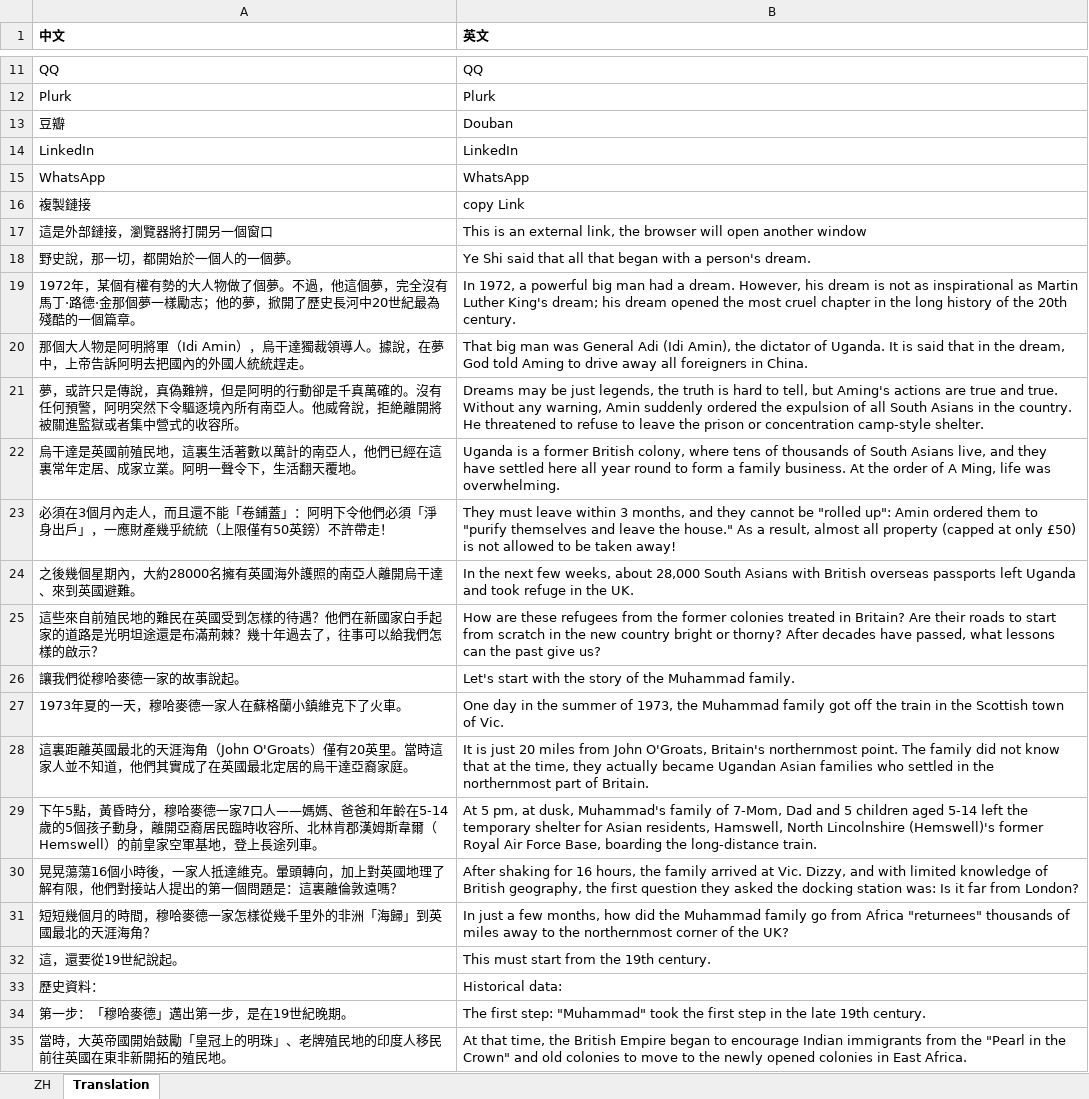
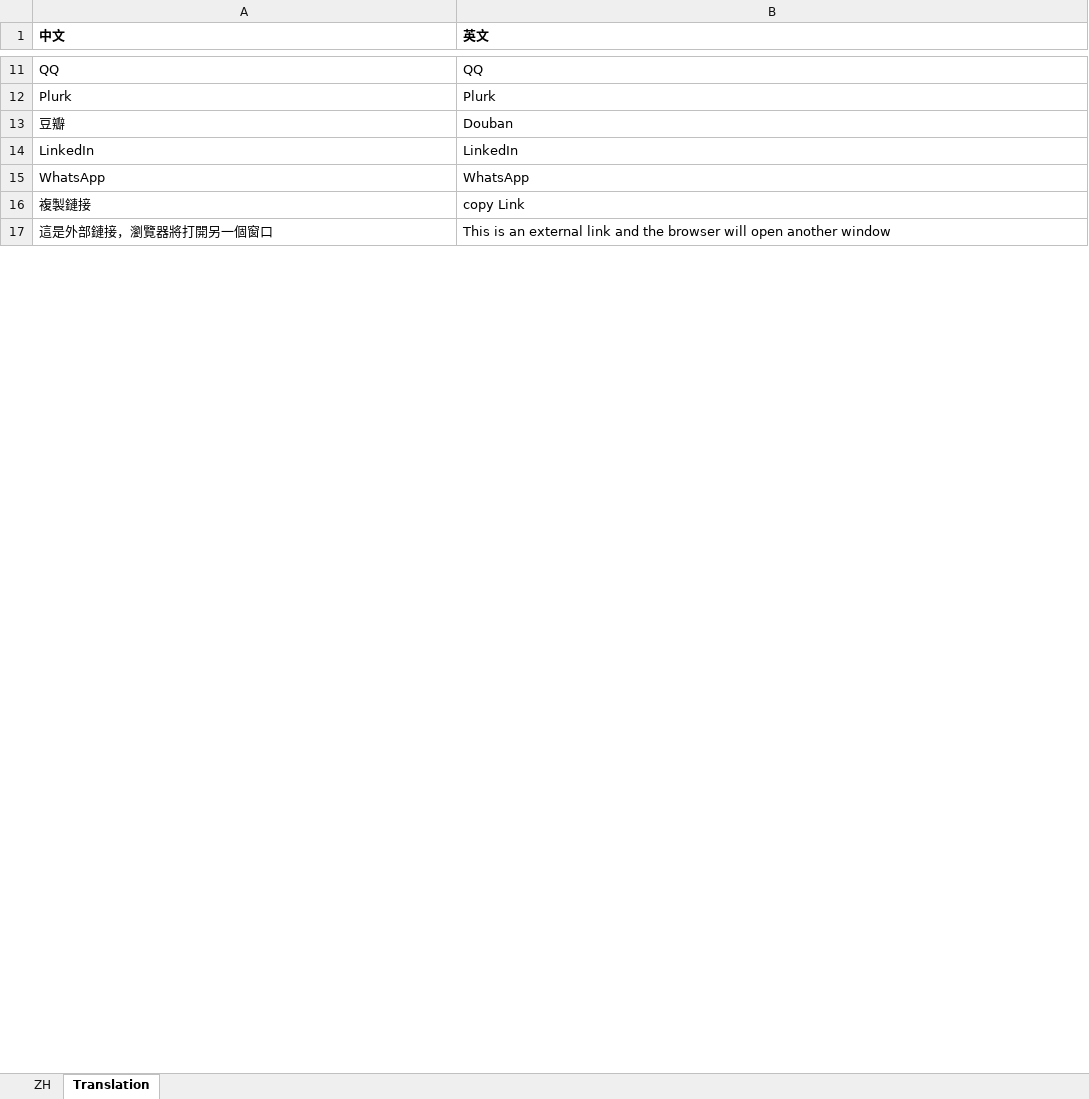
Before and after one commit to jgchaparro/ZWReader, an Excel workbook: Output_file/ZHWikiReader_output_file.xlsx, sheet Translation, drawn as a sheet; only a part is shown, gaps mark what is left out; values as stored, in another font and other column widths than the file's, no borders; removed rows and columns are numbered as before the commit, all else as after; the diff covers the shown part only; the diff names each change by its address in the sheet, - before the commit and + after, or states it on an @@ line.

```diff
--- a/Output_file/ZHWikiReader_output_file.xlsx (sheet Translation)
+++ b/Output_file/ZHWikiReader_output_file.xlsx (sheet Translation)
-B17 (英文): …an external link, the browser…
+B17 (英文): …an external link and the browser…
-row 18: 野史說，那一切，都開始於一個人的一個夢。 | Ye Shi said that all that began with a person's dream.
-row 19: 1972年，某個有權有勢的大人物做了個夢。不過，他這個夢，完全沒有馬丁·路德·金那個夢一樣勵志；他的夢，掀開了歷史長河中20世紀最為殘酷的一個篇章。 | In 1972, a powerful big man had a dream. However, his dream is not as inspirational as Martin Luther King's dream; his dream opened the most cruel chapter in the long history of the 20th century.
-row 20: 那個大人物是阿明將軍（Idi Amin），烏干達獨裁領導人。據說，在夢中，上帝告訴阿明去把國內的外國人統統趕走。 | That big man was General Adi (Idi Amin), the dictator of Uganda. It is said that in the dream, God told Aming to drive away all foreigners in China.
-row 21: 夢，或許只是傳說，真偽難辨，但是阿明的行動卻是千真萬確的。沒有任何預警，阿明突然下令驅逐境內所有南亞人。他威脅說，拒絶離開將被關進監獄或者集中營式的收容所。 | Dreams may be just legends, the truth is hard to tell, but Aming's actions are true and true. Without any warning, Amin suddenly ordered the expulsion of all South Asians in the country. He threatened to refuse to leave the prison or concentration camp-style shelter.
-row 22: 烏干達是英國前殖民地，這裏生活著數以萬計的南亞人，他們已經在這裏常年定居、成家立業。阿明一聲令下，生活翻天覆地。 | Uganda is a former British colony, where tens of thousands of South Asians live, and they have settled here all year round to form a family business. At the order of A Ming, life was overwhelming.
-row 23: 必須在3個月內走人，而且還不能「卷鋪蓋」：阿明下令他們必須「淨身出戶」，一應財產幾乎統統（上限僅有50英鎊）不許帶走！ | They must leave within 3 months, and they cannot be "rolled up": Amin ordered them to "purify themselves and leave the house." As a result, almost all property (capped at only £50) is not allowed to be taken away!
-row 24: 之後幾個星期內，大約28000名擁有英國海外護照的南亞人離開烏干達、來到英國避難。 | In the next few weeks, about 28,000 South Asians with British overseas passports left Uganda and took refuge in the UK.
-row 25: 這些來自前殖民地的難民在英國受到怎樣的待遇？他們在新國家白手起家的道路是光明坦途還是布滿荊棘？幾十年過去了，往事可以給我們怎樣的啟示？ | How are these refugees from the former colonies treated in Britain? Are their roads to start from scratch in the new country bright or thorny? After decades have passed, what lessons can the past give us?
-row 26: 讓我們從穆哈麥德一家的故事說起。 | Let's start with the story of the Muhammad family.
-row 27: 1973年夏的一天，穆哈麥德一家人在蘇格蘭小鎮維克下了火車。 | One day in the summer of 1973, the Muhammad family got off the train in the Scottish town of Vic.
-row 28: 這裏距離英國最北的天涯海角（John O'Groats）僅有20英里。當時這家人並不知道，他們其實成了在英國最北定居的烏干達亞裔家庭。 | It is just 20 miles from John O'Groats, Britain's northernmost point. The family did not know that at the time, they actually became Ugandan Asian families who settled in the northernmost part of Britain.
-row 29: 下午5點，黃昏時分，穆哈麥德一家7口人——媽媽、爸爸和年齡在5-14歲的5個孩子動身，離開亞裔居民臨時收容所、北林肯郡漢姆斯韋爾（Hemswell）的前皇家空軍基地，登上長途列車。 | At 5 pm, at dusk, Muhammad's family of 7-Mom, Dad and 5 children aged 5-14 left the temporary shelter for Asian residents, Hamswell, North Lincolnshire (Hemswell)'s former Royal Air Force Base, boarding the long-distance train.
-row 30: 晃晃蕩蕩16個小時後，一家人抵達維克。暈頭轉向，加上對英國地理了解有限，他們對接站人提出的第一個問題是：這裏離倫敦遠嗎？ | After shaking for 16 hours, the family arrived at Vic. Dizzy, and with limited knowledge of British geography, the first question they asked the docking station was: Is it far from London?
-row 31: 短短幾個月的時間，穆哈麥德一家怎樣從幾千里外的非洲「海歸」到英國最北的天涯海角？ | In just a few months, how did the Muhammad family go from Africa "returnees" thousands of miles away to the northernmost corner of the UK?
-row 32: 這，還要從19世紀說起。 | This must start from the 19th century.
-row 33: 歷史資料： | Historical data:
-row 34: 第一步：「穆哈麥德」邁出第一步，是在19世紀晚期。 | The first step: "Muhammad" took the first step in the late 19th century.
-row 35: 當時，大英帝國開始鼓勵「皇冠上的明珠」、老牌殖民地的印度人移民前往英國在東非新開拓的殖民地。 | At that time, the British Empire began to encourage Indian immigrants from the "Pearl in the Crown" and old colonies to move to the newly opened colonies in East Africa.
```
Also changed, not shown: 22 added rows and 41 removed rows elsewhere in this sheet, sheet ZH, Files/template.xlsx, 2 other files.
